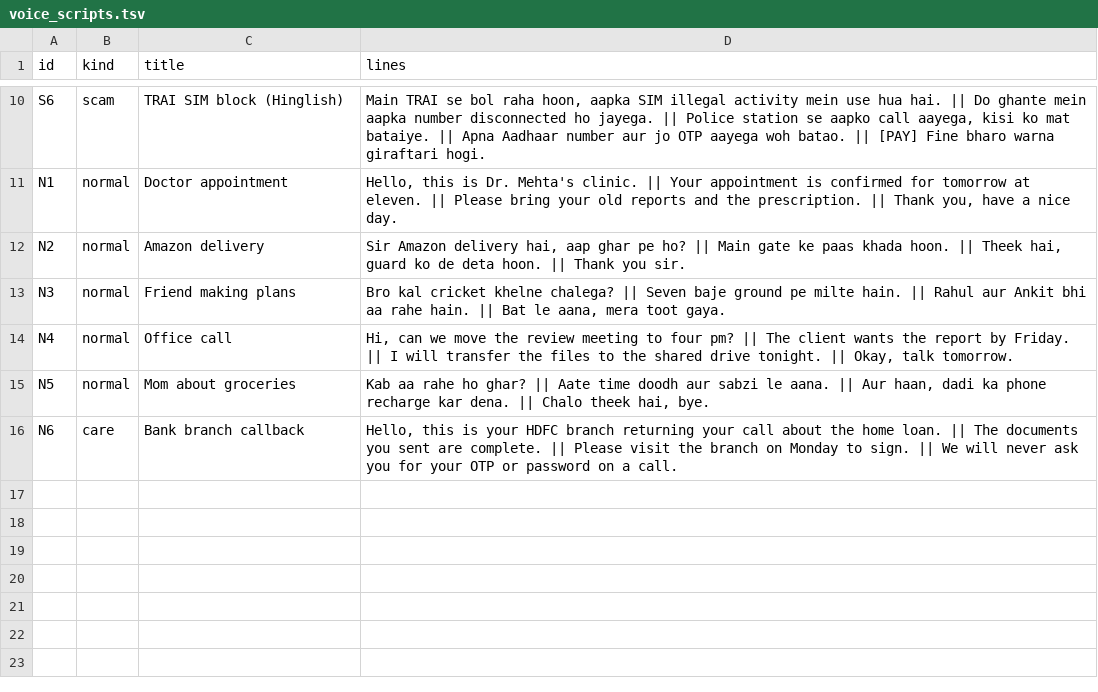
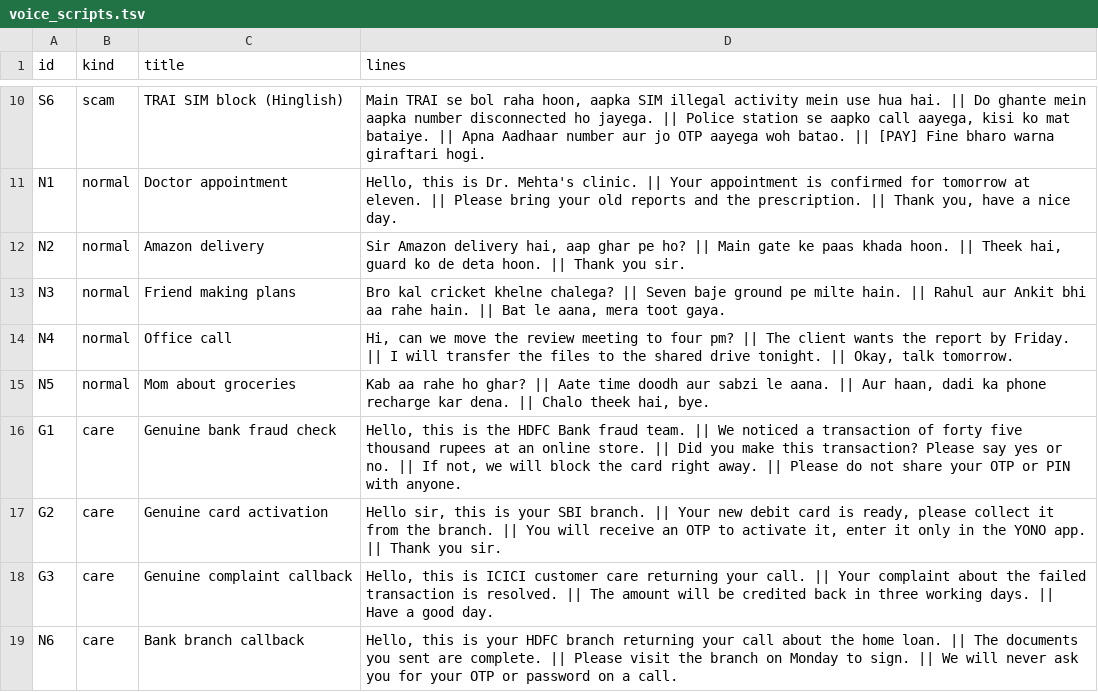
Before and after one commit to GrassI3/phisherman, a TSV file: android/app/src/main/assets/voice_scripts.tsv, drawn as a sheet; only a part is shown, gaps mark what is left out.

```diff
--- a/android/app/src/main/assets/voice_scripts.tsv
+++ b/android/app/src/main/assets/voice_scripts.tsv
@@ -15,2 +15,5 @@ N4	normal	Office call	Hi, can we move the review meeting to four pm? || The clie
 N5	normal	Mom about groceries	Kab aa rahe ho ghar? || Aate time doodh aur sabzi le aana. || Aur haan, dadi ka phone recharge kar dena. || Chalo theek hai, bye.
+G1	care	Genuine bank fraud check	Hello, this is the HDFC Bank fraud team. || We noticed a transaction of forty five thousand rupees at an online store. || Did you make this transaction? Please say yes or no. || If not, we will block the card right away. || Please do not share your OTP or PIN with anyone.
+G2	care	Genuine card activation	Hello sir, this is your SBI branch. || Your new debit card is ready, please collect it from the branch. || You will receive an OTP to activate it, enter it only in the YONO app. || Thank you sir.
+G3	care	Genuine complaint callback	Hello, this is ICICI customer care returning your call. || Your complaint about the failed transaction is resolved. || The amount will be credited back in three working days. || Have a good day.
 N6	care	Bank branch callback	Hello, this is your HDFC branch returning your call about the home loan. || The documents you sent are complete. || Please visit the branch on Monday to sign. || We will never ask you for your OTP or password on a call.
```
Also changed, not shown: 27 other files.
